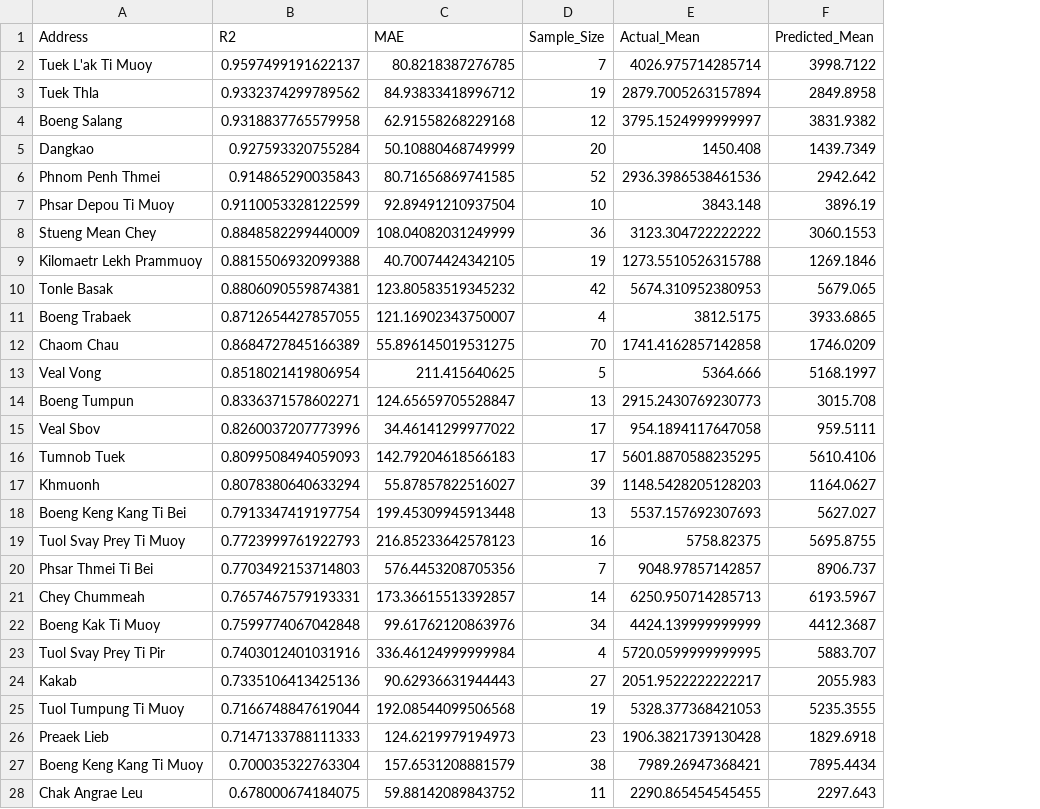
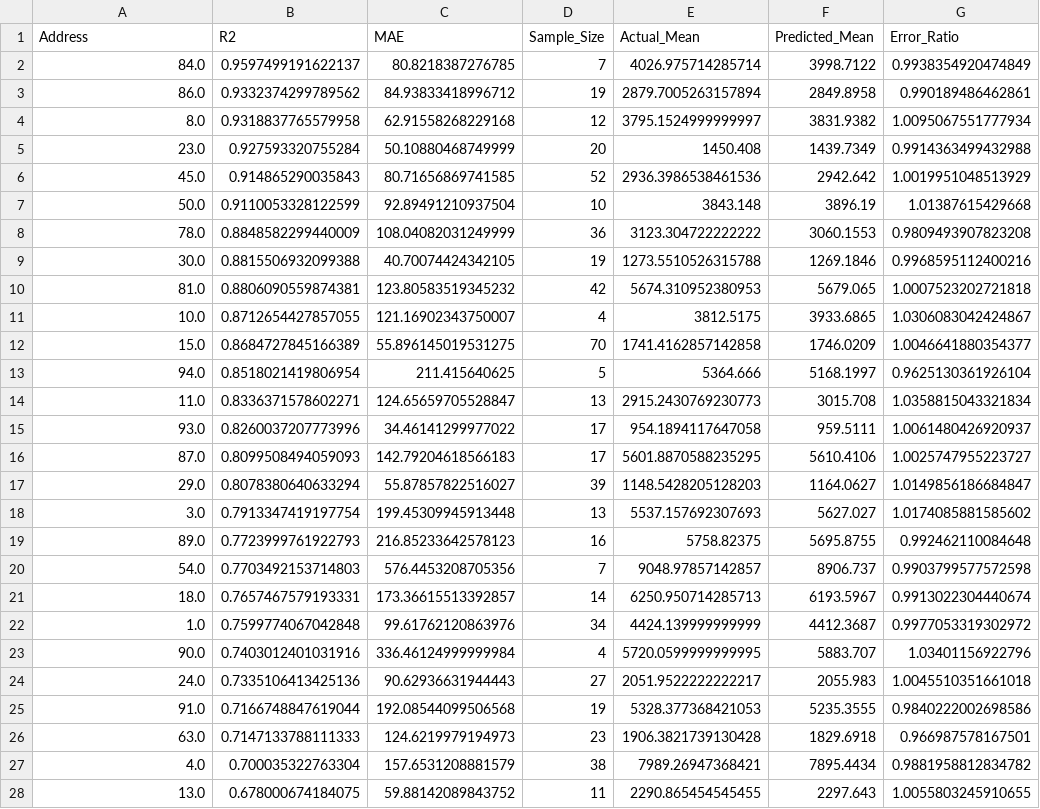
Before and after one commit to zinhour10/real_estate_price_prediction, a CSV file: reports/address_analysis/address_performance_metrics.csv, drawn as a sheet; only a part is shown; the diff covers the shown part only; the diff names each change by its address in the sheet, - before the commit and + after, or states it on an @@ line.

```diff
--- a/reports/address_analysis/address_performance_metrics.csv
+++ b/reports/address_analysis/address_performance_metrics.csv
+column G (Error_Ratio), rows 2-28: 0.9938354920474849 | 0.990189486462861 | 1.0095067551777934 | 0.9914363499432988 | 1.0019951048513929 | 1.01387615429668 | 0.9809493907823208 | 0.9968595112400216 | 1.0007523202721818 | 1.0306083042424867 | 1.0046641880354377 | 0.9625130361926104 | 1.0358815043321834 | 1.0061480426920937 | 1.0025747955223727 | 1.0149856186684847 | 1.0174085881585602 | 0.992462110084648 | 0.9903799577572598 | 0.9913022304440674 | 0.9977053319302972 | 1.03401156922796 | 1.0045510351661018 | 0.9840222002698586 | 0.966987578167501 | 0.9881958812834782 | 1.0055803245910655
-A2 (Address): Tuek L'ak Ti Muoy
+A2 (Address): 84.0
-A3 (Address): Tuek Thla
+A3 (Address): 86.0
-A4 (Address): Boeng Salang
+A4 (Address): 8.0
-A5 (Address): Dangkao
+A5 (Address): 23.0
-A6 (Address): Phnom Penh Thmei
+A6 (Address): 45.0
-A7 (Address): Phsar Depou Ti Muoy
+A7 (Address): 50.0
-A8 (Address): Stueng Mean Chey
+A8 (Address): 78.0
-A9 (Address): Kilomaetr Lekh Prammuoy
+A9 (Address): 30.0
-A10 (Address): Tonle Basak
+A10 (Address): 81.0
-A11 (Address): Boeng Trabaek
+A11 (Address): 10.0
-A12 (Address): Chaom Chau
+A12 (Address): 15.0
-A13 (Address): Veal Vong
+A13 (Address): 94.0
-A14 (Address): Boeng Tumpun
+A14 (Address): 11.0
-A15 (Address): Veal Sbov
+A15 (Address): 93.0
-A16 (Address): Tumnob Tuek
+A16 (Address): 87.0
-A17 (Address): Khmuonh
+A17 (Address): 29.0
-A18 (Address): Boeng Keng Kang Ti Bei
+A18 (Address): 3.0
-A19 (Address): Tuol Svay Prey Ti Muoy
+A19 (Address): 89.0
-A20 (Address): Phsar Thmei Ti Bei
+A20 (Address): 54.0
-A21 (Address): Chey Chummeah
+A21 (Address): 18.0
-A22 (Address): Boeng Kak Ti Muoy
+A22 (Address): 1.0
-A23 (Address): Tuol Svay Prey Ti Pir
+A23 (Address): 90.0
-A24 (Address): Kakab
+A24 (Address): 24.0
-A25 (Address): Tuol Tumpung Ti Muoy
+A25 (Address): 91.0
-A26 (Address): Preaek Lieb
+A26 (Address): 63.0
-A27 (Address): Boeng Keng Kang Ti Muoy
+A27 (Address): 4.0
-A28 (Address): Chak Angrae Leu
+A28 (Address): 13.0
```
Also changed, not shown: 64 edited cells elsewhere in this file, 29 other files.
